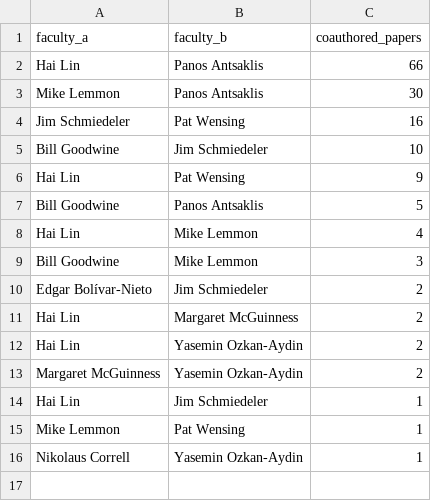
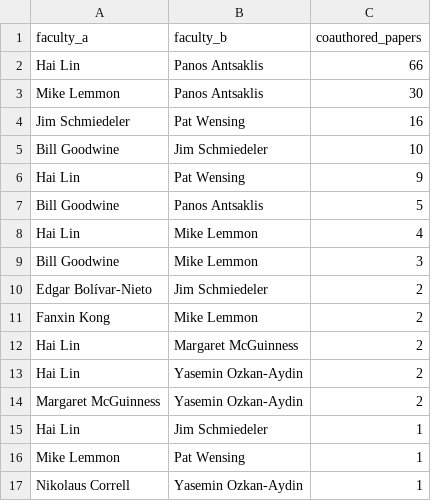
Before and after one commit to nd-pair/fcn, a CSV file: data/collaboration_edges.csv, drawn as a sheet.

```diff
--- a/data/collaboration_edges.csv
+++ b/data/collaboration_edges.csv
@@ -10,2 +10,3 @@ Bill Goodwine,Mike Lemmon,3
 Edgar Bolívar-Nieto,Jim Schmiedeler,2
+Fanxin Kong,Mike Lemmon,2
 Hai Lin,Margaret McGuinness,2
```
Also changed, not shown: 21 other files.
